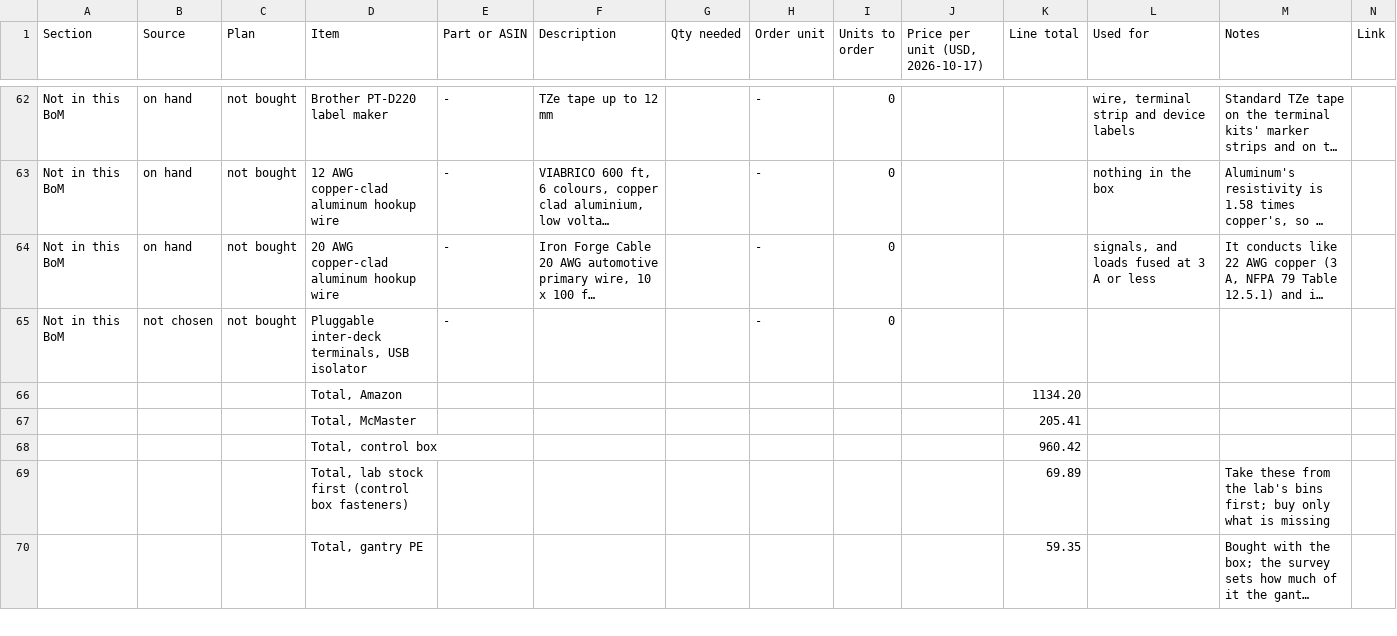
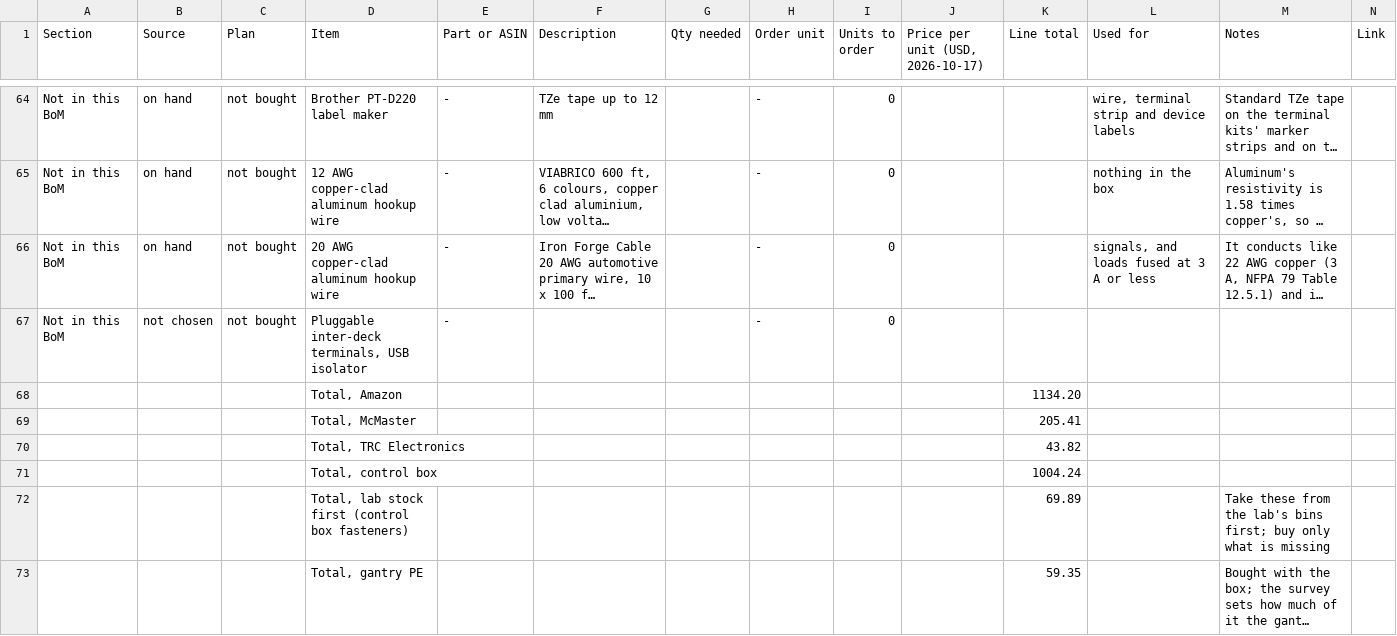
Before and after one commit to Anatol-Gogoj/Robot-MakingRobot, a CSV file: docs/wiring/bom_frame.csv, drawn as a sheet; only a part is shown, gaps mark what is left out; long unchanged cells end in …; removed rows and columns are numbered as before the commit, all else as after; the diff covers the shown part only; the diff names each change by its address in the sheet, - before the commit and + after, or states it on an @@ line.

```diff
--- a/docs/wiring/bom_frame.csv
+++ b/docs/wiring/bom_frame.csv
-row 68:  |  |  | Total, control box |  |  |  |  |  |  | 960.42
+row 70:  |  |  | Total, TRC Electronics |  |  |  |  |  |  | 43.82
+row 71:  |  |  | Total, control box |  |  |  |  |  |  | 1004.24
```
Also changed, not shown: 2 added rows and 16 edited cells elsewhere in this file, 22 other files.
